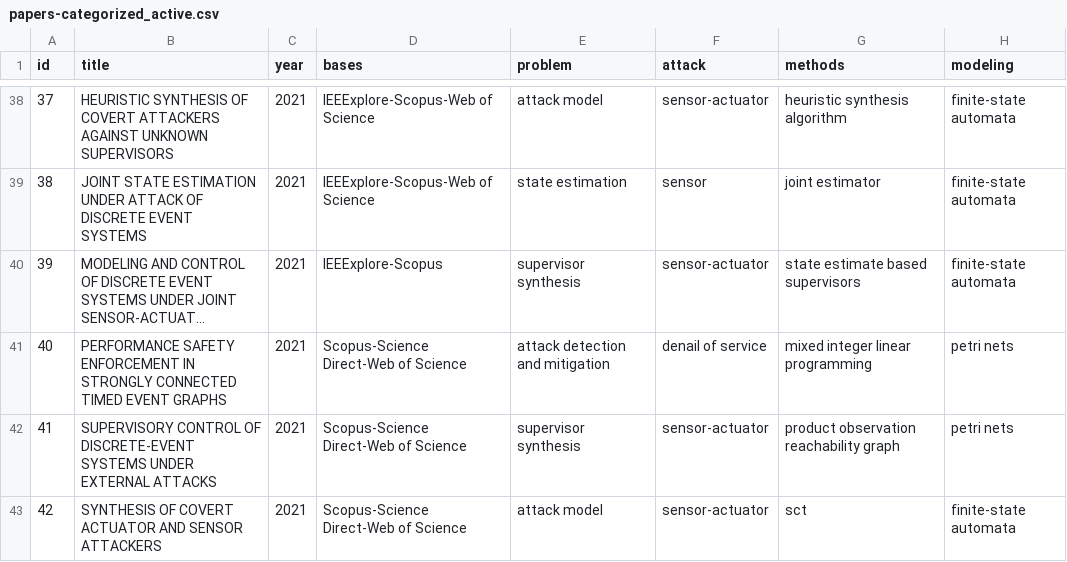
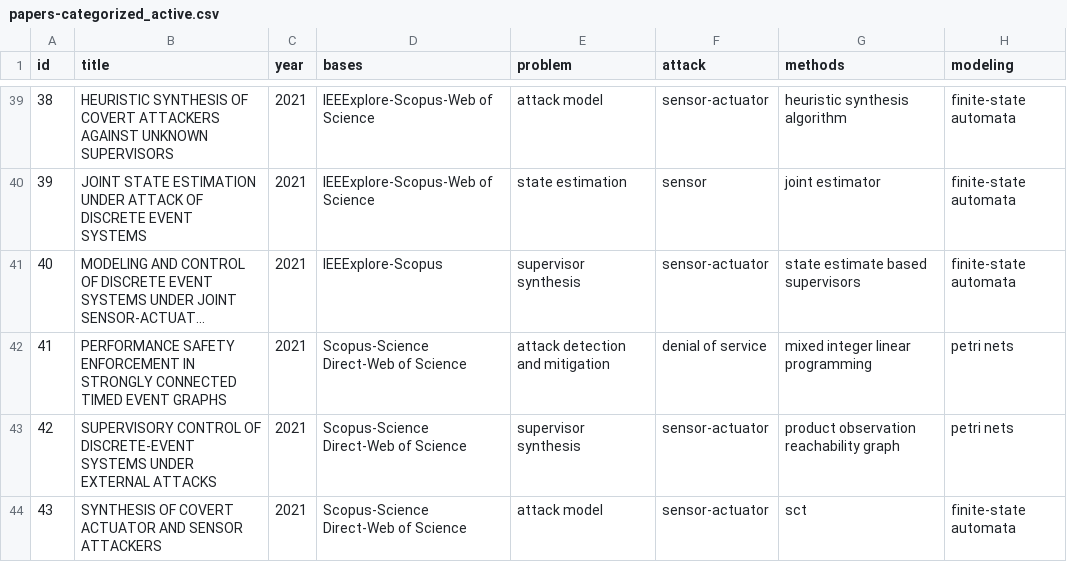
Before and after one commit to olivsamuk/BibtexParsing-SystematicReview, a CSV file: papers-categorized_active.csv, drawn as a sheet; only a part is shown, gaps mark what is left out; long unchanged cells end in …; addresses are those after the commit; the diff covers the shown part only; the diff names each change by its address in the sheet, - before the commit and + after, or states it on an @@ line.

```diff
--- a/papers-categorized_active.csv
+++ b/papers-categorized_active.csv
@@ column A (id) renumbered between rows 3 and 82 @@
-F42 (attack): denail of service
+F42 (attack): denial of service
```
Also changed, not shown: 2 added rows and 3 edited cells elsewhere in this file, papers-categorized-final.csv, papers-categorized_passive.csv, 2 other files.
